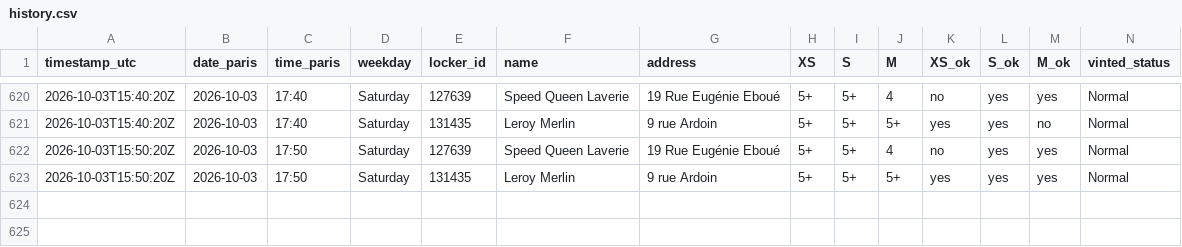
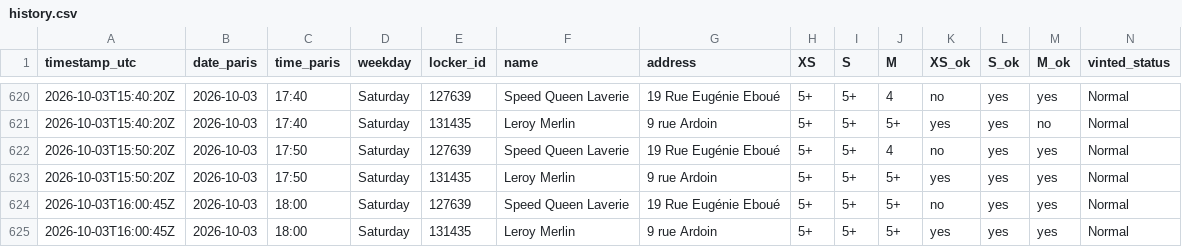
Before and after one commit to jodsav1994-netizen/vinted-go-tracker, a CSV file: data/history.csv, drawn as a sheet; only a part is shown, gaps mark what is left out.

Commit message:
Locker snapshot 2026-10-03T16:00Z

```diff
--- a/data/history.csv
+++ b/data/history.csv
@@ -623 +623,3 @@ timestamp_utc,date_paris,time_paris,weekday,locker_id,name,address,XS,S,M,XS_ok,
 2026-10-03T15:50:20Z,2026-10-03,17:50,Saturday,131435,Leroy Merlin,9 rue Ardoin,5+,5+,5+,yes,yes,yes,Normal
+2026-10-03T16:00:45Z,2026-10-03,18:00,Saturday,127639,Speed Queen Laverie,19 Rue Eugénie Eboué,5+,5+,5+,no,yes,yes,Normal
+2026-10-03T16:00:45Z,2026-10-03,18:00,Saturday,131435,Leroy Merlin,9 rue Ardoin,5+,5+,5+,yes,yes,yes,Normal
```
